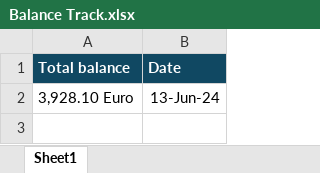
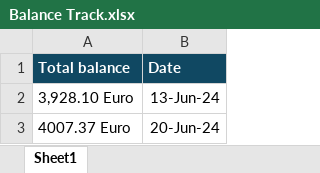
Before and after one commit to eyadjob/GamersTech, an Excel workbook: Investement/Balance Track.xlsx, sheet Sheet1, drawn as a sheet; values as stored, in another font and other column widths than the file's, no borders; the diff names each change by its address in the sheet, - before the commit and + after, or states it on an @@ line.

Commit message:
adding the invmenet file to the git repository

```diff
--- a/Investement/Balance Track.xlsx (sheet Sheet1)
+++ b/Investement/Balance Track.xlsx (sheet Sheet1)
+row 3: 4007.37 Euro | 20-Jun-24
```
